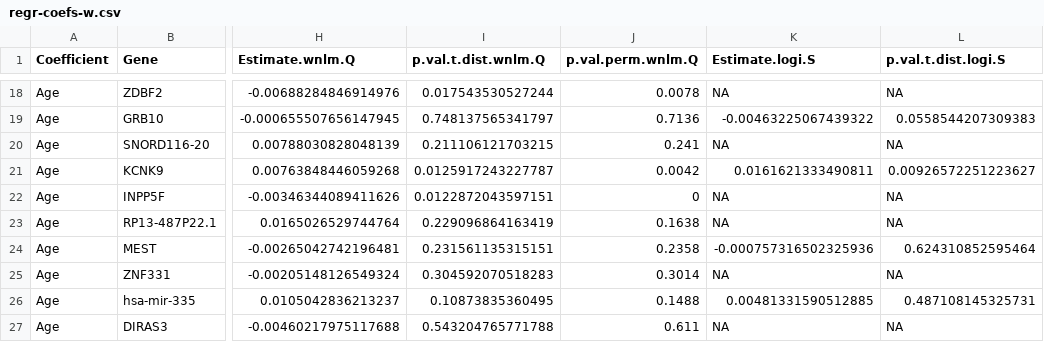
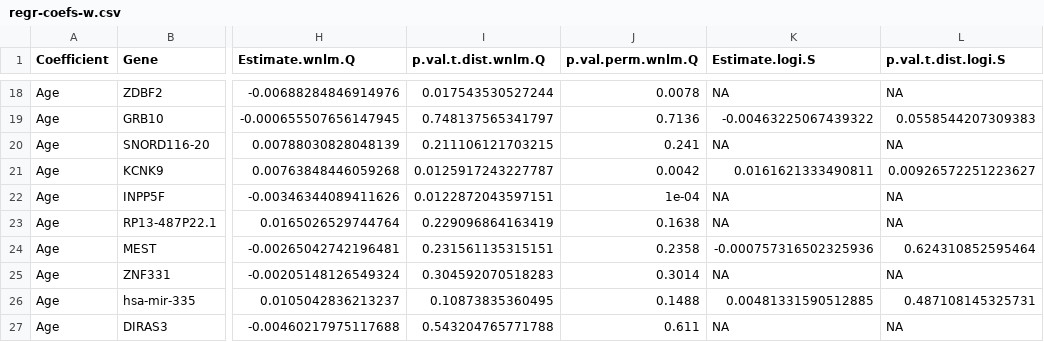
Before and after one commit to attilagk/monoallelic-brain-research, a CSV file: results/regr-coefs-w.csv, drawn as a sheet; only a part is shown, gaps mark what is left out; the diff names each change by its address in the sheet, - before the commit and + after, or states it on an @@ line.

Commit message:
Significant gene--coefficient pairs

```diff
--- a/results/regr-coefs-w.csv
+++ b/results/regr-coefs-w.csv
-J22 (p.val.perm.wnlm.Q): 0
+J22 (p.val.perm.wnlm.Q): 1e-04
```
Also changed, not shown: results/regr-coefs.csv, 17 other files.
